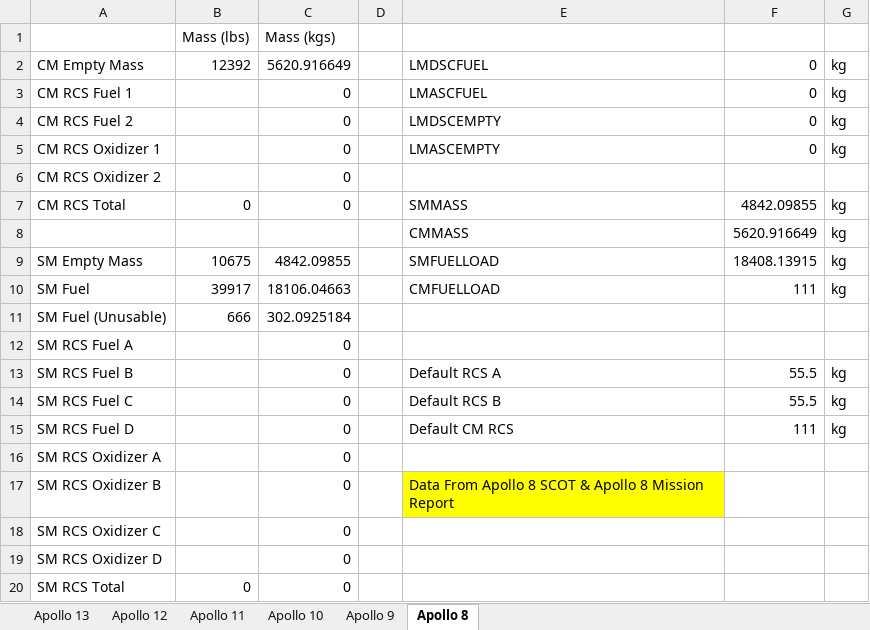
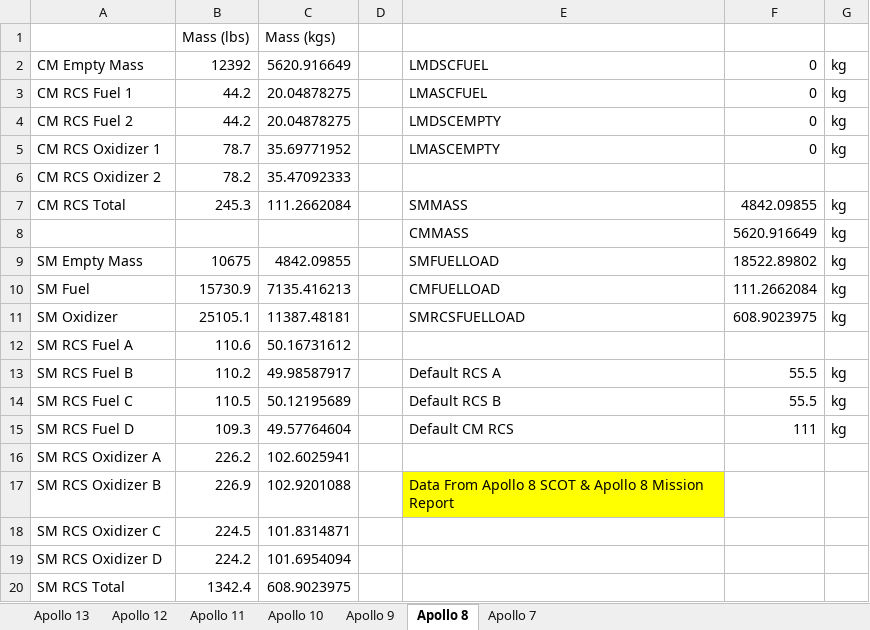
Before and after one commit to orbiternassp/NASSP, an Excel workbook: Doc/Project Apollo - NASSP/Spacecraft Masses.xlsx, sheet Apollo 8, drawn as a sheet; only a part is shown; values as stored, in another font and other column widths than the file's, no borders; removed rows and columns are numbered as before the commit, all else as after; the diff covers the shown part only; the diff names each change by its address in the sheet, - before the commit and + after, or states it on an @@ line.

Commit message:
Update Saturn (through Apollo 17) & Spacecraft Masses (through Apollo 13)

```diff
--- a/Doc/Project Apollo - NASSP/Spacecraft Masses.xlsx (sheet Apollo 8)
+++ b/Doc/Project Apollo - NASSP/Spacecraft Masses.xlsx (sheet Apollo 8)
+sheet tab: Apollo 7
-B3:B4: (empty)
+B3:B4: 44.2
-C3:C4: 0
+C3:C4: 20.04878275
-B5: (empty)
+B5: 78.7
-C5: 0
+C5: 35.69771952
-B6: (empty)
+B6: 78.2
-C6: 0
+C6: 35.47092333
-B7: 0
+B7: 245.3
-C7: 0
+C7: 111.2662084
-F9: 18408.13915
+F9: 18522.89802
-B10: 39917
+B10: 15730.9
-C10: 18106.04663
+C10: 7135.416213
-F10: 111
+F10: 111.2662084
-row 11: SM Fuel (Unusable) | 666 | 302.0925184
+row 11: SM Oxidizer | 25105.1 | 11387.48181 |  | SMRCSFUELLOAD | 608.9023975 | kg
-B12: (empty)
+B12: 110.6
-C12: 0
+C12: 50.16731612
-B13: (empty)
+B13: 110.2
-C13: 0
+C13: 49.98587917
-B14: (empty)
+B14: 110.5
-C14: 0
+C14: 50.12195689
-B15: (empty)
+B15: 109.3
-C15: 0
+C15: 49.57764604
-B16: (empty)
+B16: 226.2
-C16: 0
+C16: 102.6025941
-B17: (empty)
+B17: 226.9
-C17: 0
+C17: 102.9201088
-B18: (empty)
+B18: 224.5
-C18: 0
+C18: 101.8314871
-B19: (empty)
+B19: 224.2
-C19: 0
+C19: 101.6954094
-B20: 0
+B20: 1342.4
-C20: 0
+C20: 608.9023975
```
Also changed, not shown: 2 edited cells elsewhere in this sheet, sheet Apollo 12, sheet Apollo 13, Doc/Project Apollo - NASSP/Saturn Masses.xlsx.
